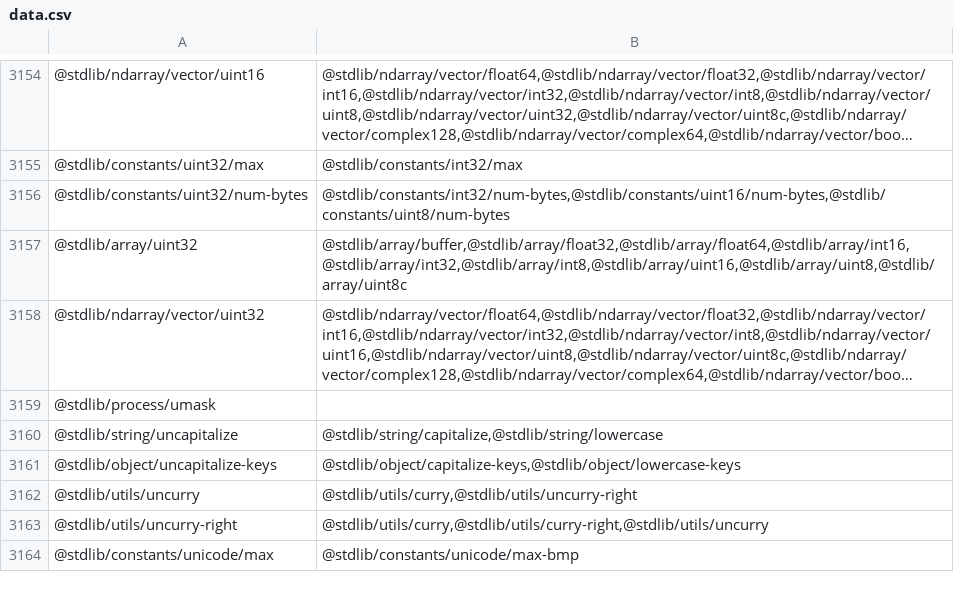
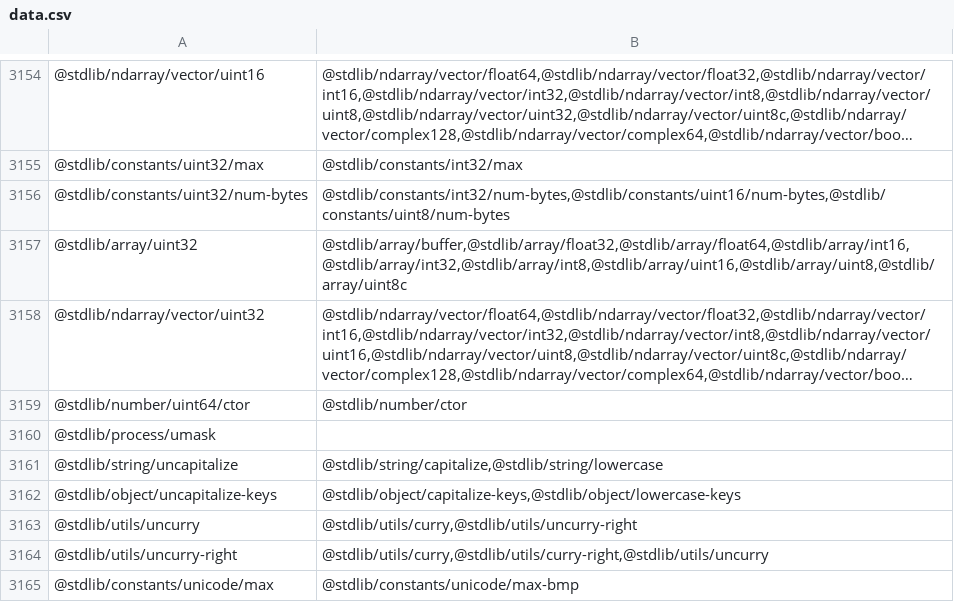
Before and after one commit to stdlib-js/namespace-pkg2related, a CSV file: data/data.csv, drawn as a sheet; only a part is shown, gaps mark what is left out; long unchanged cells end in …; the diff names each change by its address in the sheet, - before the commit and + after, or states it on an @@ line.

```diff
--- a/data/data.csv
+++ b/data/data.csv
+row 3159: @stdlib/number/uint64/ctor | @stdlib/number/ctor
```
Also changed, not shown: 5 other files.
